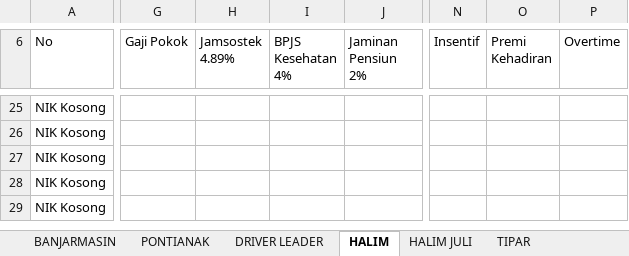
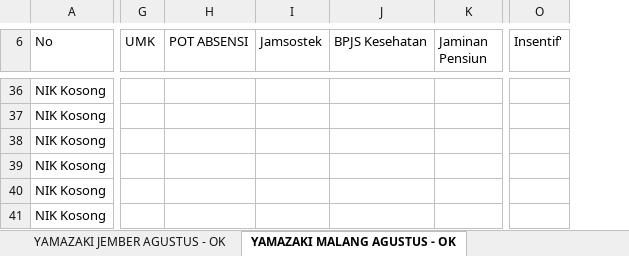
Before and after one commit to titoanugerah/PayrollSystem, an Excel workbook: wwwroot/file/ErrorUpload.xlsx, sheet YAMAZAKI MALANG AGUSTUS - OK, drawn as a sheet; only a part is shown, gaps mark what is left out; values as stored, in another font and other column widths than the file's, no cell formats; removed rows and columns are numbered as before the commit, all else as after; rows hold the shown columns only; the diff covers the shown part only; the diff names each change by its address in the sheet, - before the commit and + after, or states it on an @@ line.

```diff
--- a/wwwroot/file/ErrorUpload.xlsx (sheet YAMAZAKI MALANG AGUSTUS - OK)
+++ b/wwwroot/file/ErrorUpload.xlsx (sheet YAMAZAKI MALANG AGUSTUS - OK)
-sheet tab: HALIM
+sheet tab: YAMAZAKI MALANG AGUSTUS - OK
-sheet tab: DRIVER LEADER
-sheet tab: HALIM JULI
-sheet tab: TIPAR
+sheet tab: YAMAZAKI JEMBER AGUSTUS - OK
-column G (Gaji Pokok), empty
-column H (Jamsostek 4.89%), empty
-column I (BPJS Kesehatan 4%), empty
-column J (Jaminan Pensiun 2%), empty
+column G (UMK), empty
+column H (POT ABSENSI), empty
+column I (Jamsostek), empty
+column J (BPJS Kesehatan), empty
+column K (Jaminan Pensiun), empty
-column N (Insentif), empty
-column O (Premi Kehadiran), empty
-column P (Overtime), empty
+column O (Insentif'), empty
+row 37: NIK Kosong
```
Also changed, not shown: 22 added rows, 63 removed rows, 4 added columns and 29 edited cells elsewhere in this sheet, sheet KUDUS ANTERAJA AGUSTUS - OK, sheet MATARAM ANTERAJA AGUSTUS - OK, sheet INVOICE AGUSTUS, sheet sharing budget, sheet INVOICE JULI, sheet sharing budget invoice, other sheet tabs, cell formats, formulas that keep their value, hidden cells, charts or pictures, 5 other files.
